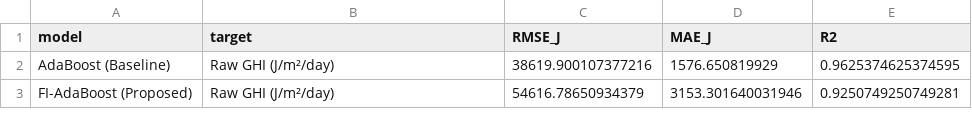
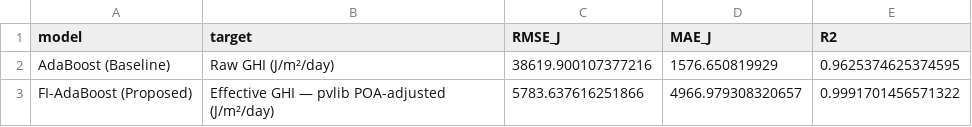
Before and after one commit to rafaelmrcs/thesis-prototype, a CSV file: FIAdaBoost/results/metrics_summary.csv, drawn as a sheet.

```diff
--- a/FIAdaBoost/results/metrics_summary.csv
+++ b/FIAdaBoost/results/metrics_summary.csv
@@ -2,2 +2,2 @@ model,target,RMSE_J,MAE_J,R2
 AdaBoost (Baseline),Raw GHI (J/m²/day),38619.900107377216,1576.650819929,0.9625374625374595
-FI-AdaBoost (Proposed),Raw GHI (J/m²/day),54616.78650934379,3153.301640031946,0.9250749250749281
+FI-AdaBoost (Proposed),Effective GHI — pvlib POA-adjusted (J/m²/day),5783.637616251866,4966.979308320657,0.9991701456571322
```
Also changed, not shown: FIAdaBoost/results/forecast_per_building.csv, 12 other files.
